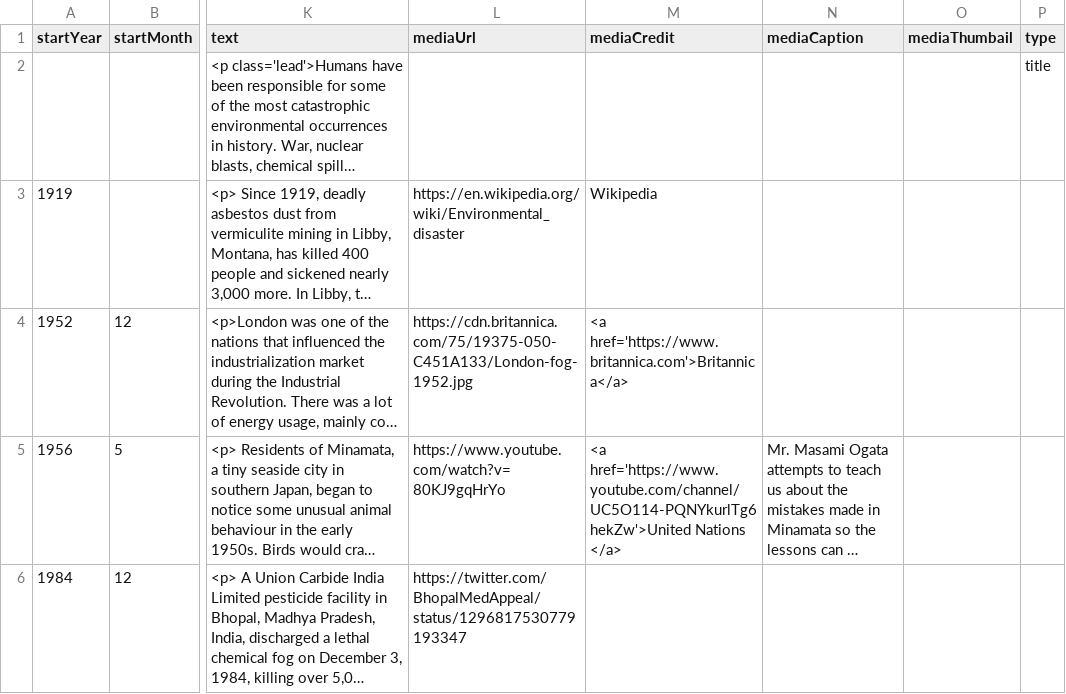
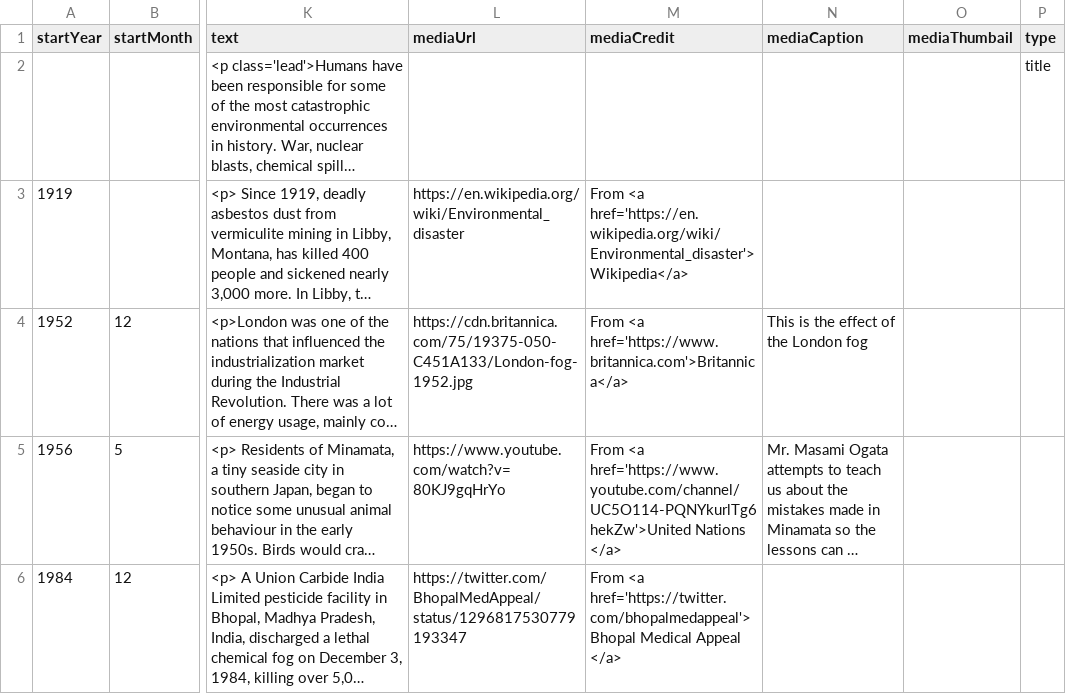
Before and after one commit to DeustoKom/MSGW2022-timeline, a CSV file: docs/smd/timeline-data.csv, drawn as a sheet; only a part is shown, gaps mark what is left out; long unchanged cells end in …; the diff covers the shown part only; the diff names each change by its address in the sheet, - before the commit and + after, or states it on an @@ line.

Commit message:
Add files via upload

```diff
--- a/docs/smd/timeline-data.csv
+++ b/docs/smd/timeline-data.csv
-M3 (mediaCredit): Wikipedia
+M3 (mediaCredit): From <a href='https://en.wikipedia.org/wiki/Environmental_disaster'>Wikipedia</a>
-M4 (mediaCredit): <a href='https://www.britannica.com'>Britannica</a>
+M4 (mediaCredit): From <a href='https://www.britannica.com'>Britannica</a>
-N4 (mediaCaption): (empty)
+N4 (mediaCaption): This is the effect of the London fog
-M5 (mediaCredit): <a href='https://www.youtube.com/channel/UC5O114-PQNYkurlTg6hekZw'>United…
+M5 (mediaCredit): From <a href='https://www.youtube.com/channel/UC5O114-PQNYkurlTg6hekZw'>United…
-M6 (mediaCredit): (empty)
+M6 (mediaCredit): From <a href='https://twitter.com/bhopalmedappeal'>Bhopal Medical Appeal </a>
```
Also changed, not shown: 5 edited cells elsewhere in this file.
